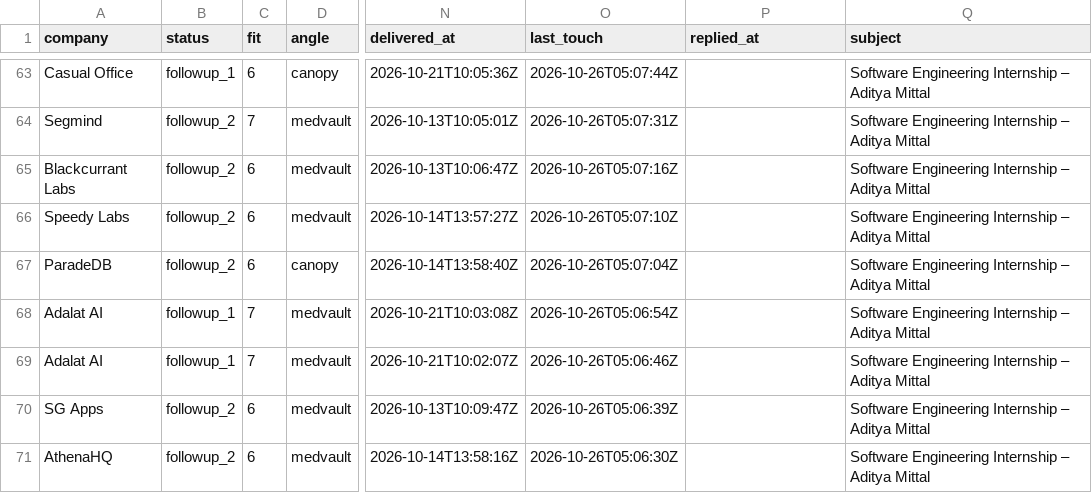
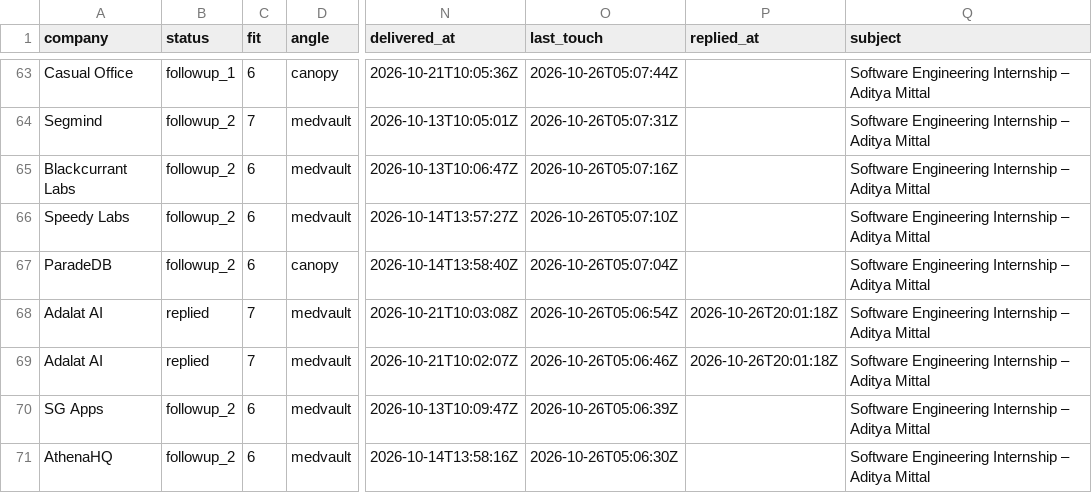
Before and after one commit to adityamittal-dot/volley, a CSV file: data/tracker.csv, drawn as a sheet; only a part is shown, gaps mark what is left out; the diff names each change by its address in the sheet, - before the commit and + after, or states it on an @@ line.

```diff
--- a/data/tracker.csv
+++ b/data/tracker.csv
-B68:B69 (status): followup_1
+B68:B69 (status): replied
-P68:P69 (replied_at): (empty)
+P68:P69 (replied_at): 2026-10-26T20:01:18Z
```
Also changed, not shown: 3 other files.
